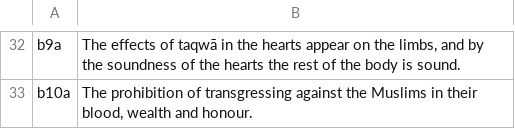
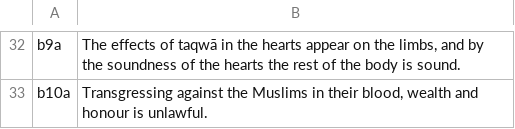
Before and after one commit to hollowbuzz/hadith40, a TSV file: tools/commentaries/en/fath/35.tsv, drawn as a sheet; only a part is shown, gaps mark what is left out; the diff covers the shown part only; the diff names each change by its address in the sheet, - before the commit and + after, or states it on an @@ line.

```diff
--- a/tools/commentaries/en/fath/35.tsv
+++ b/tools/commentaries/en/fath/35.tsv
-B33: The prohibition of transgressing against the Muslims in their blood, wealth and honour.
+B33: Transgressing against the Muslims in their blood, wealth and honour is unlawful.
```
Also changed, not shown: 11 edited cells elsewhere in this file, tools/commentaries/en/fath/02.tsv, tools/commentaries/en/fath/17.tsv, 53 other files.
